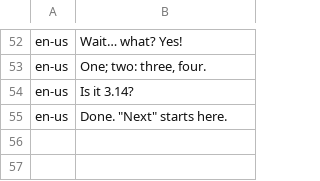
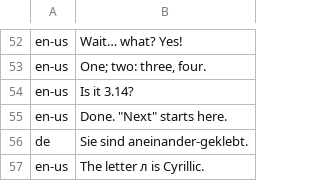
Before and after one commit to Sage-Kase/marmalade-tts-android, a TSV file: tools/espeak-shim-check/sentences.tsv, drawn as a sheet; only a part is shown, gaps mark what is left out.

```diff
--- a/tools/espeak-shim-check/sentences.tsv
+++ b/tools/espeak-shim-check/sentences.tsv
@@ -55 +55,3 @@ en-us	Is it 3.14?
 en-us	Done. "Next" starts here.
+de	Sie sind aneinander-geklebt.
+en-us	The letter л is Cyrillic.
```
Also changed, not shown: 4 other files.
